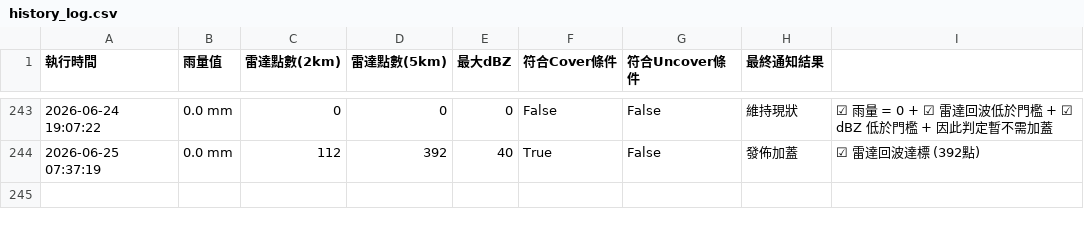
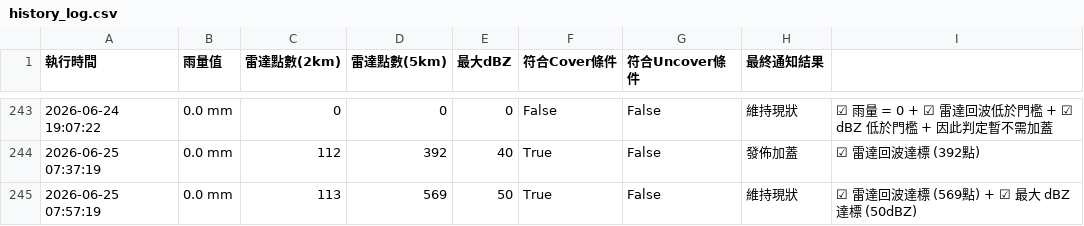
Before and after one commit to fuyoung205122/company-line-notify, a CSV file: history_log.csv, drawn as a sheet; only a part is shown, gaps mark what is left out; the diff names each change by its address in the sheet, - before the commit and + after, or states it on an @@ line.

```diff
--- a/history_log.csv
+++ b/history_log.csv
+row 245: 2026-06-25 07:57:19 | 0.0 mm | 113 | 569 | 50 | True | False | 維持現狀 | ☑ 雷達回波達標 (569點) + ☑ 最大 dBZ 達標 (50dBZ)
```
Also changed, not shown: 2 other files.
